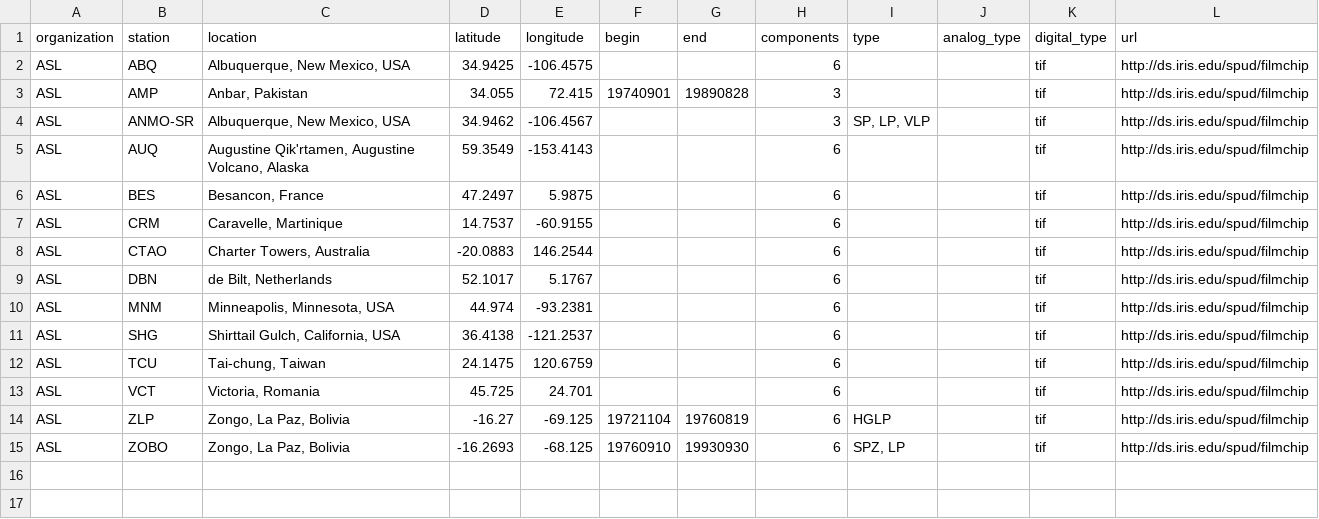
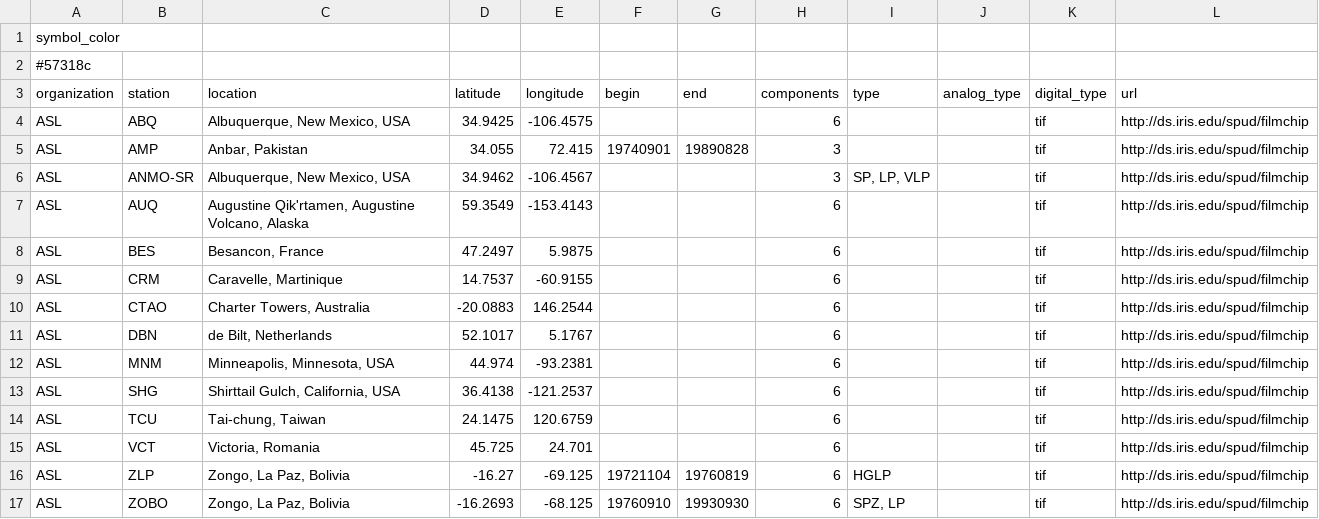
Before and after one commit to dyikwong/dyikwong.github.io, a CSV file: Data/ASL.csv (was station_data/ASL.csv), drawn as a sheet.

```diff
--- a/station_data/ASL.csv
+++ b/Data/ASL.csv
@@ -1 +1,3 @@
+symbol_color
+#57318c
 organization,station,location,latitude,longitude,begin,end,components,type,analog_type,digital_type,url
```
Also changed, not shown: Data/CNSN.csv, Data/LBSN.csv, 27 other files.
